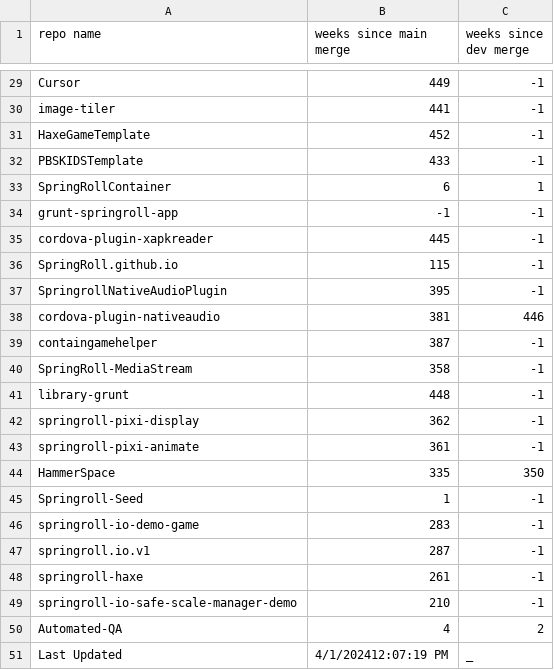
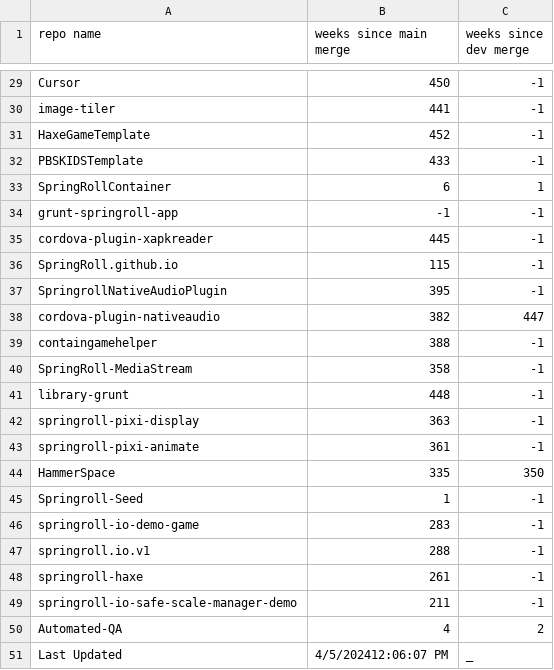
Before and after one commit to jeremymccurdy-redspace/GithubMergeChecker, a CSV file: data/springrollOrg.csv, drawn as a sheet; only a part is shown, gaps mark what is left out; the diff covers the shown part only; the diff names each change by its address in the sheet, - before the commit and + after, or states it on an @@ line.

```diff
--- a/data/springrollOrg.csv
+++ b/data/springrollOrg.csv
-B29 (weeks since main merge): 449
+B29 (weeks since main merge): 450
-B38 (weeks since main merge): 381
+B38 (weeks since main merge): 382
-C38 (weeks since dev merge): 446
+C38 (weeks since dev merge): 447
-B39 (weeks since main merge): 387
+B39 (weeks since main merge): 388
-B42 (weeks since main merge): 362
+B42 (weeks since main merge): 363
-B47 (weeks since main merge): 287
+B47 (weeks since main merge): 288
-B49 (weeks since main merge): 210
+B49 (weeks since main merge): 211
-B51 (weeks since main merge): 4/1/202412:07:19 PM
+B51 (weeks since main merge): 4/5/202412:06:07 PM
```
Also changed, not shown: 17 edited cells elsewhere in this file.
